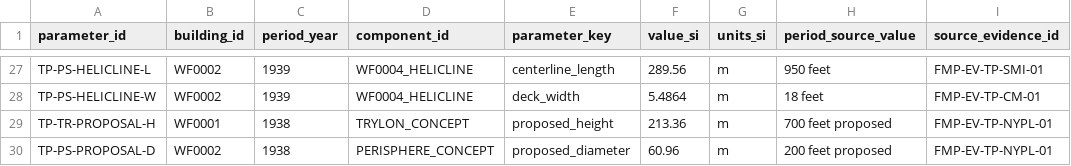
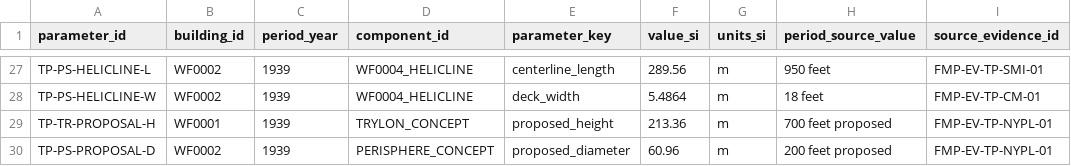
Before and after one commit to cameronprops/TheFlushingMeadowProject, a CSV file: catalog/building_geometry_parameters.csv, drawn as a sheet; only a part is shown, gaps mark what is left out; the diff names each change by its address in the sheet, - before the commit and + after, or states it on an @@ line.

Commit message:
fix(fmp): fit historical proposal variants in current period-year database schema

```diff
--- a/catalog/building_geometry_parameters.csv
+++ b/catalog/building_geometry_parameters.csv
-C29:C30 (period_year): 1938
+C29:C30 (period_year): 1939
```
